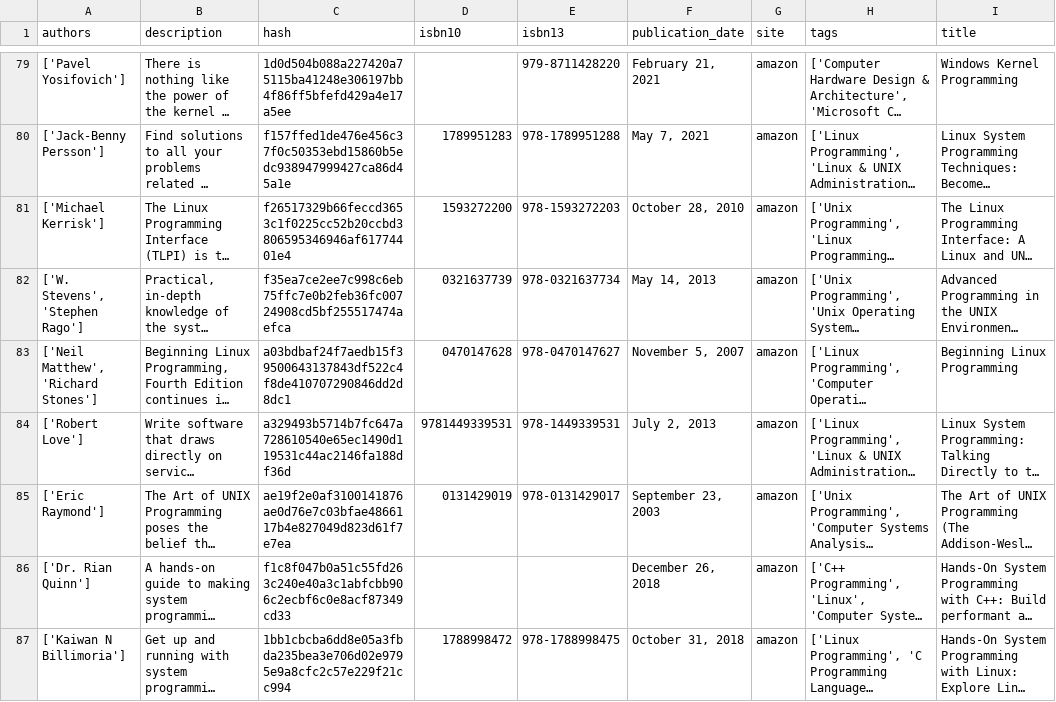
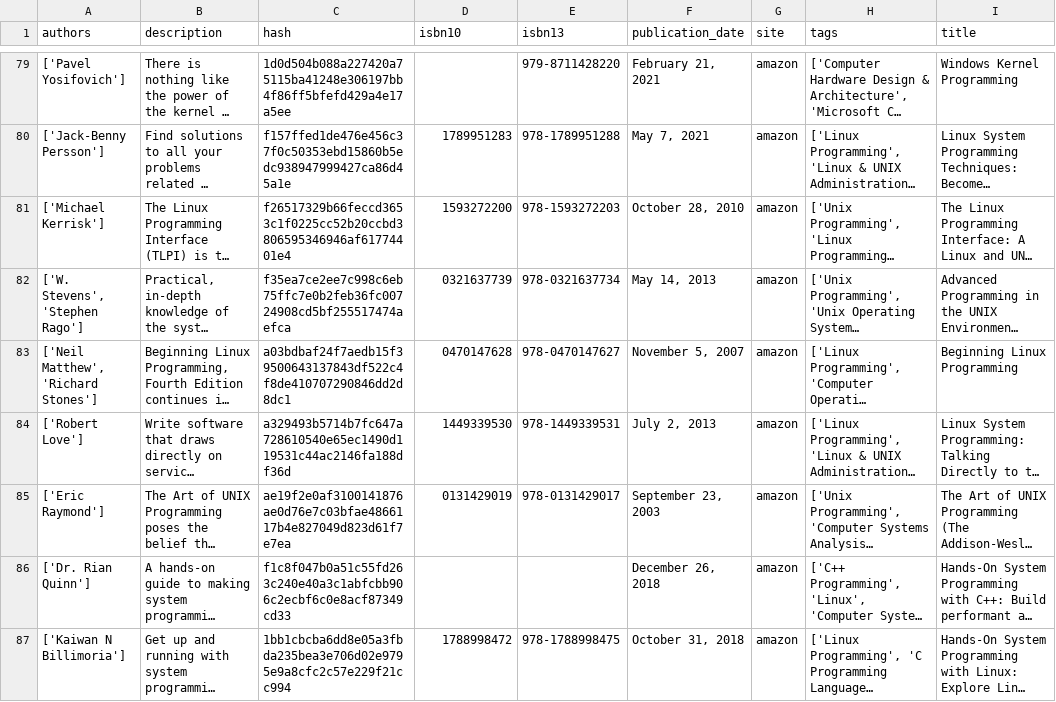
Before and after one commit to yuchdev/BookScrapper, a CSV file: books.csv, drawn as a sheet; only a part is shown, gaps mark what is left out; long unchanged cells end in …; the diff names each change by its address in the sheet, - before the commit and + after, or states it on an @@ line.

```diff
--- a/books.csv
+++ b/books.csv
-D84 (isbn10): 9781449339531
+D84 (isbn10): 1449339530
```
Also changed, not shown: 1 other file.
